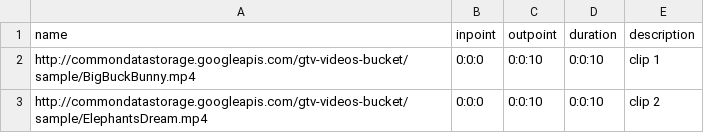
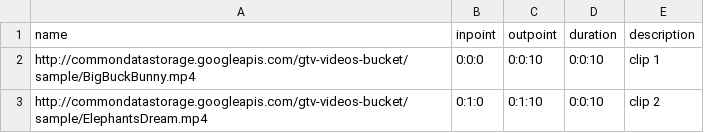
Before and after one commit to quaternionmedia/alfred, a CSV file: src/test.csv, drawn as a sheet.

Commit message:
changed test.edl to showcase jump to time!

```diff
--- a/src/test.csv
+++ b/src/test.csv
@@ -2,2 +2,2 @@ name,inpoint,outpoint,duration,description
 http://commondatastorage.googleapis.com/gtv-videos-bucket/sample/BigBuckBunny.mp4,0:0:0,0:0:10,0:0:10,clip 1
-http://commondatastorage.googleapis.com/gtv-videos-bucket/sample/ElephantsDream.mp4,0:0:0,0:0:10,0:0:10,clip 2
+http://commondatastorage.googleapis.com/gtv-videos-bucket/sample/ElephantsDream.mp4,0:1:0,0:1:10,0:0:10,clip 2
```
